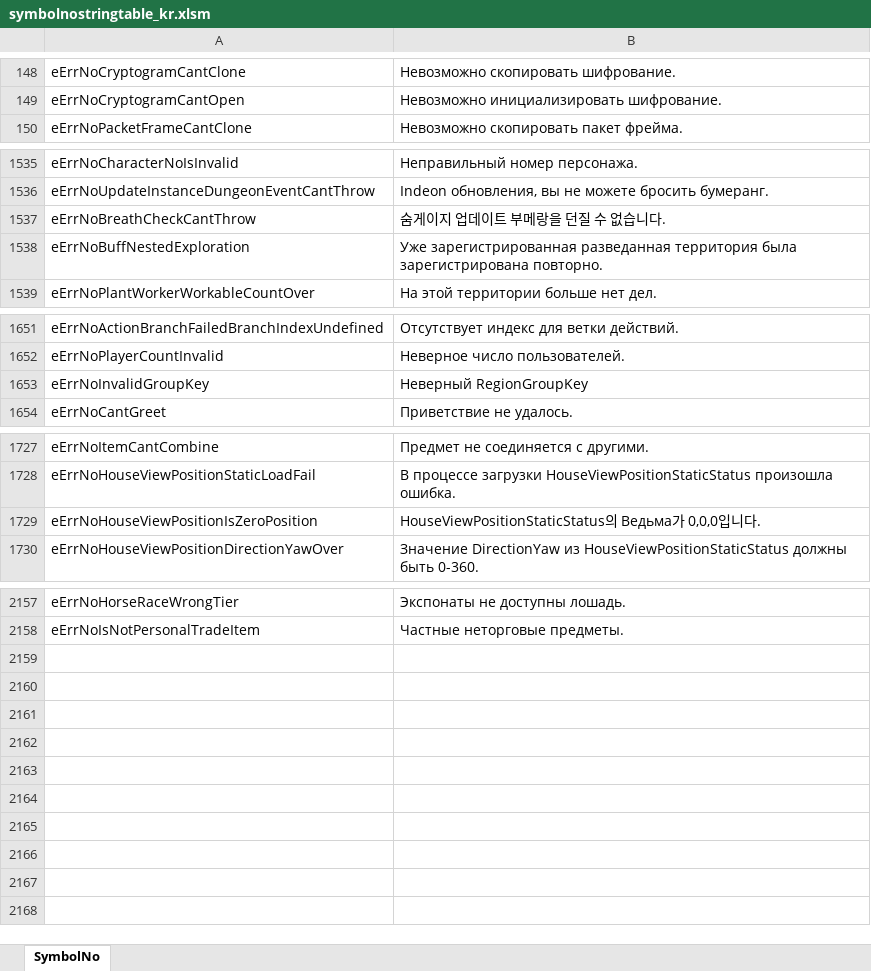
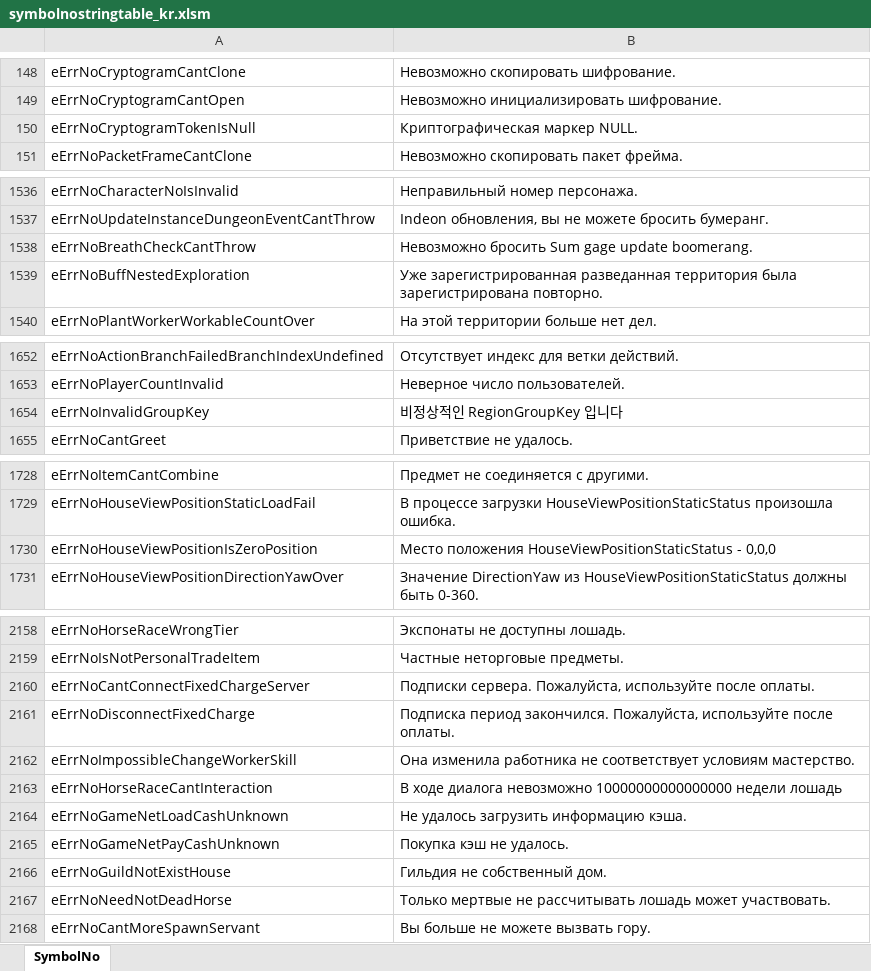
Before and after one commit to Lykii22/BDORUS, an Excel workbook: prestringtable/kr/symbolnostringtable_kr.xlsm, sheet SymbolNo, drawn as a sheet; only a part is shown, gaps mark what is left out; values as stored, in another font and other column widths than the file's, no borders; addresses are those after the commit; the diff names each change by its address in the sheet, - before the commit and + after, or states it on an @@ line.

```diff
--- a/prestringtable/kr/symbolnostringtable_kr.xlsm (sheet SymbolNo)
+++ b/prestringtable/kr/symbolnostringtable_kr.xlsm (sheet SymbolNo)
+row 150: eErrNoCryptogramTokenIsNull | Криптографическая маркер NULL.
-B1538: 숨게이지 업데이트 부메랑을 던질 수 없습니다.
+B1538: Невозможно бросить Sum gage update boomerang.
-B1654: Неверный RegionGroupKey
+B1654: 비정상적인 RegionGroupKey 입니다
-B1730: HouseViewPositionStaticStatus의 Ведьма가 0,0,0입니다.
+B1730: Место положения HouseViewPositionStaticStatus - 0,0,0
+row 2160: eErrNoCantConnectFixedChargeServer | Подписки сервера. Пожалуйста, используйте после оплаты.
+row 2161: eErrNoDisconnectFixedCharge | Подписка период закончился. Пожалуйста, используйте после оплаты.
+row 2162: eErrNoImpossibleChangeWorkerSkill | Она изменила работника не соответствует условиям мастерство.
+row 2163: eErrNoHorseRaceCantInteraction | В ходе диалога невозможно 10000000000000000 недели лошадь
+row 2164: eErrNoGameNetLoadCashUnknown | Не удалось загрузить информацию кэша.
+row 2165: eErrNoGameNetPayCashUnknown | Покупка кэш не удалось.
+row 2166: eErrNoGuildNotExistHouse | Гильдия не собственный дом.
+row 2167: eErrNoNeedNotDeadHorse | Только мертвые не рассчитывать лошадь может участвовать.
+row 2168: eErrNoCantMoreSpawnServant | Вы больше не можете вызвать гору.
```
Also changed, not shown: prestringtable/kr/stringtable_cutscene_kr.xlsm, prestringtable/kr/stringtable_kr.xlsm, 4 other files.
